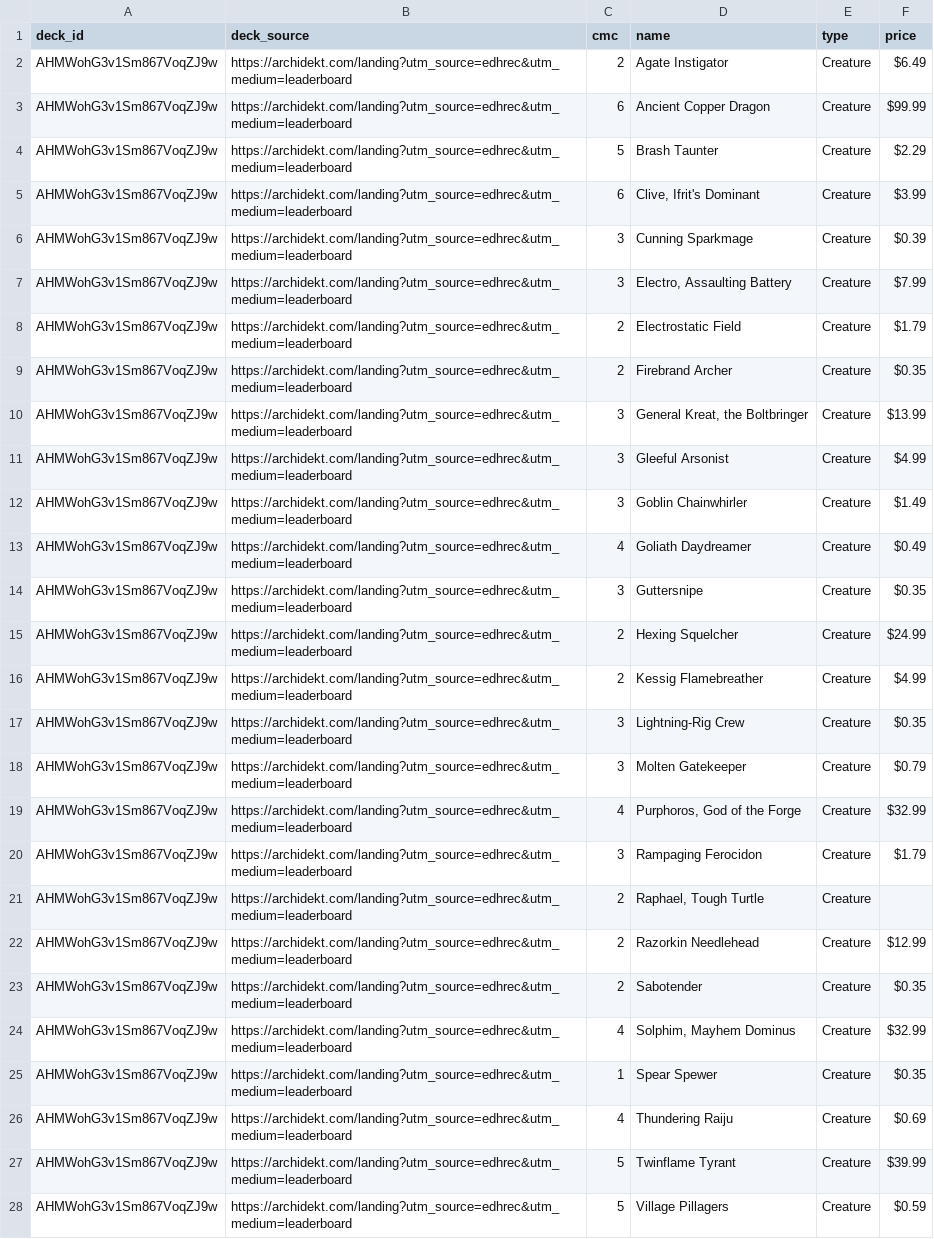
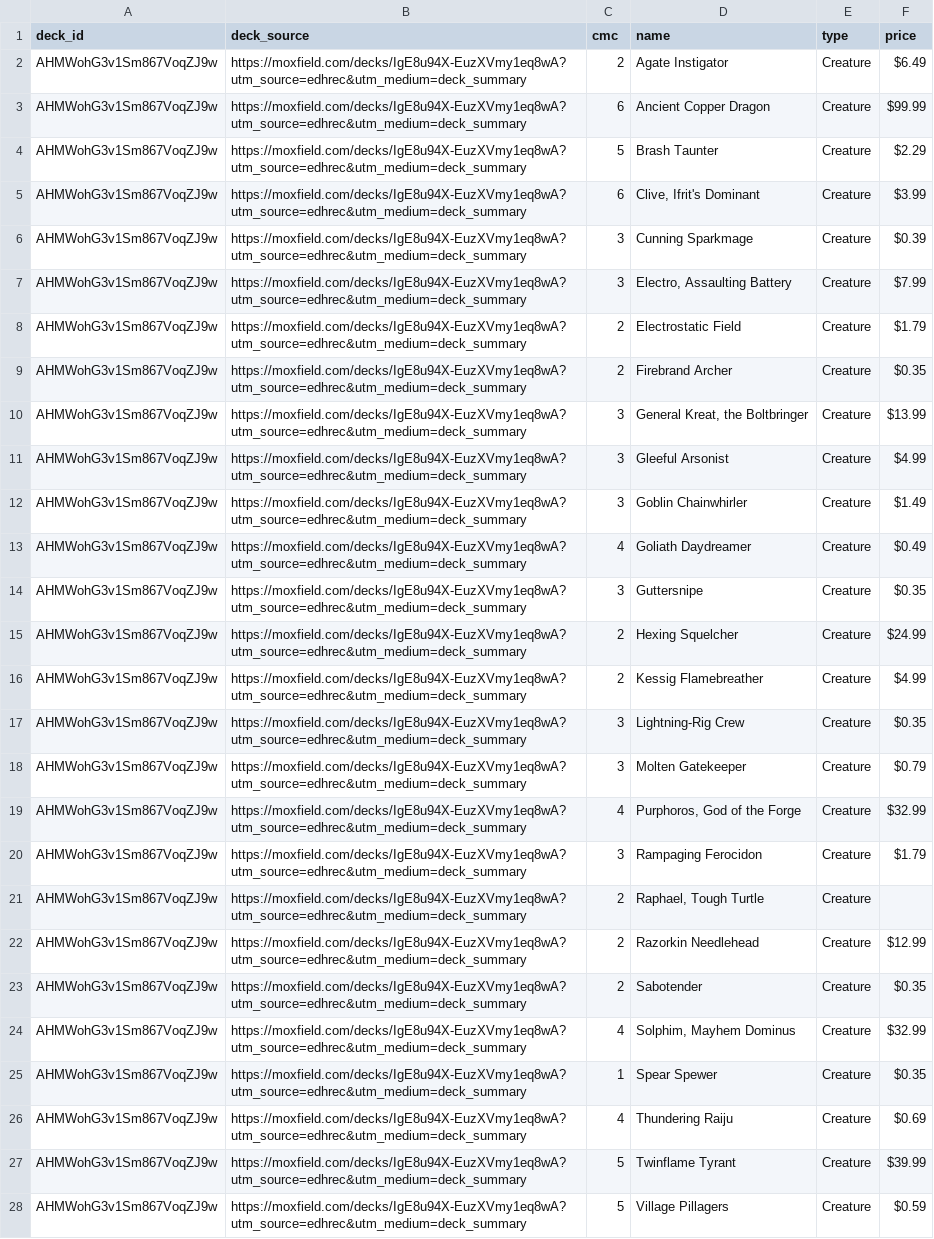
Before and after one commit to wojo1286/edhrec-scraper, a CSV file: decklists_html/AHMWohG3v1Sm867VoqZJ9w.csv, drawn as a sheet; only a part is shown; the diff covers the shown part only; the diff names each change by its address in the sheet, - before the commit and + after, or states it on an @@ line.

```diff
--- a/decklists_html/AHMWohG3v1Sm867VoqZJ9w.csv
+++ b/decklists_html/AHMWohG3v1Sm867VoqZJ9w.csv
-B2:B28 (deck_source): https://archidekt.com/landing?utm_source=edhrec&utm_medium=leaderboard
+B2:B28 (deck_source): https://moxfield.com/decks/IgE8u94X-EuzXVmy1eq8wA?utm_source=edhrec&utm_medium=deck_summary
```
Also changed, not shown: 42 edited cells elsewhere in this file, decklists_html/6QvUeCKtH9qAX22PCTHRWQ.csv, decklists_html/HtQ4Fy2wvJ42wolPP3YySA.csv, 14 other files.
